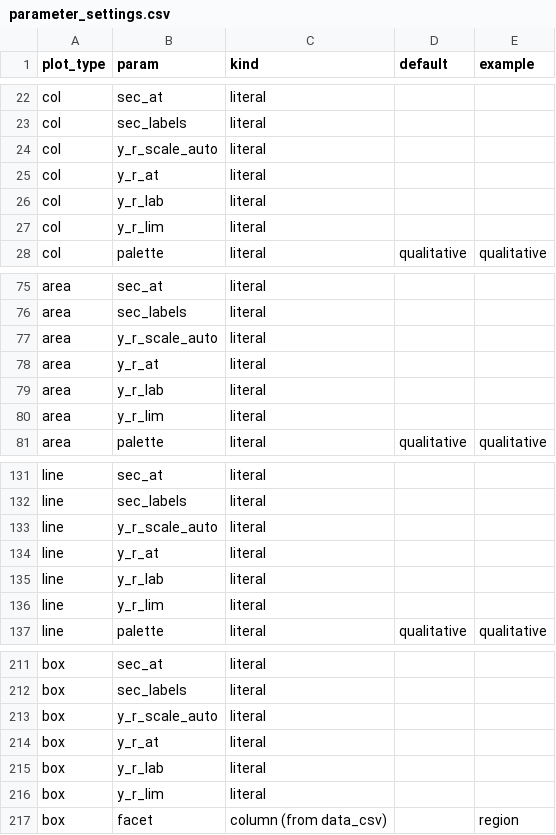
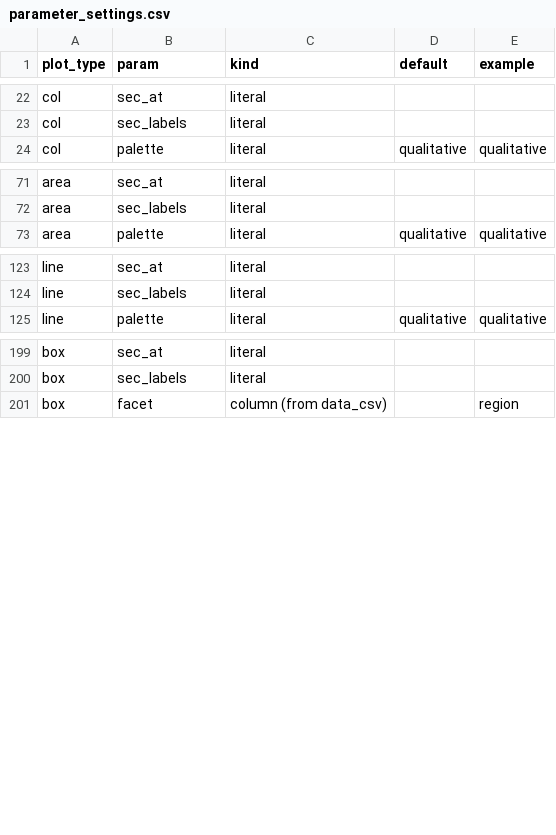
Before and after one commit to joris-klingen/ggcpb, a CSV file: inst/extdata/parameter_settings.csv, drawn as a sheet; only a part is shown, gaps mark what is left out; the diff covers the shown part only; the diff names each change by its address in the sheet, - before the commit and + after, or states it on an @@ line.

```diff
--- a/inst/extdata/parameter_settings.csv
+++ b/inst/extdata/parameter_settings.csv
-row 24: col | y_r_scale_auto | literal
-row 25: col | y_r_at | literal
-row 26: col | y_r_lab | literal
-row 27: col | y_r_lim | literal
-row 77: area | y_r_scale_auto | literal
-row 78: area | y_r_at | literal
-row 79: area | y_r_lab | literal
-row 80: area | y_r_lim | literal
-row 133: line | y_r_scale_auto | literal
-row 134: line | y_r_at | literal
-row 135: line | y_r_lab | literal
-row 136: line | y_r_lim | literal
-row 213: box | y_r_scale_auto | literal
-row 214: box | y_r_at | literal
-row 215: box | y_r_lab | literal
-row 216: box | y_r_lim | literal
```
Also changed, not shown: 4 removed rows elsewhere in this file, 10 other files.
